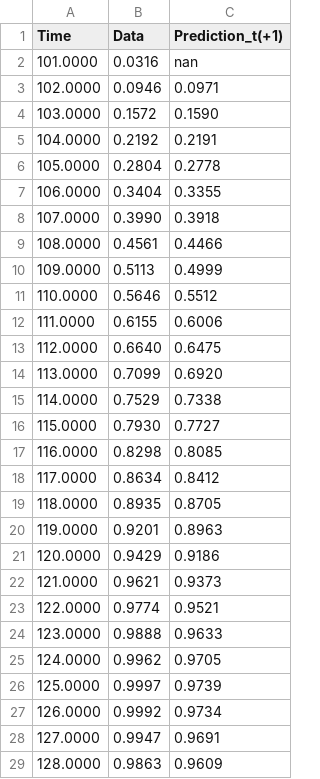
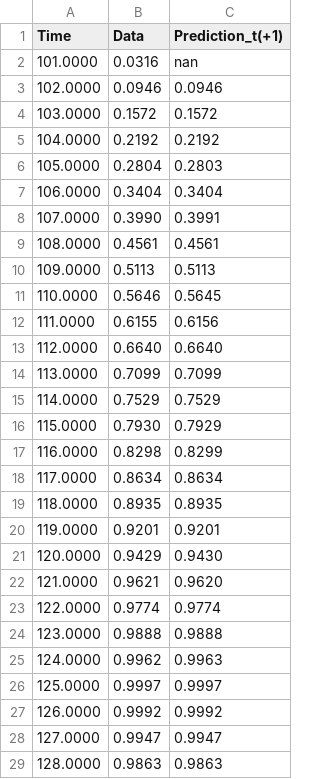
Before and after one commit to SugiharaLab/pyEDM, a CSV file: pyEDM/data/Smap_circle_pyEDM.csv, drawn as a sheet; only a part is shown; the diff covers the shown part only.

```diff
--- a/pyEDM/data/Smap_circle_pyEDM.csv
+++ b/pyEDM/data/Smap_circle_pyEDM.csv
@@ -2,28 +2,28 @@ Time,Data,Prediction_t(+1)
 101.0000,0.0316,nan
-102.0000,0.0946,0.0971
-103.0000,0.1572,0.1590
-104.0000,0.2192,0.2191
-105.0000,0.2804,0.2778
-106.0000,0.3404,0.3355
-107.0000,0.3990,0.3918
-108.0000,0.4561,0.4466
-109.0000,0.5113,0.4999
-110.0000,0.5646,0.5512
-111.0000,0.6155,0.6006
-112.0000,0.6640,0.6475
-113.0000,0.7099,0.6920
-114.0000,0.7529,0.7338
-115.0000,0.7930,0.7727
-116.0000,0.8298,0.8085
-117.0000,0.8634,0.8412
-118.0000,0.8935,0.8705
-119.0000,0.9201,0.8963
-120.0000,0.9429,0.9186
-121.0000,0.9621,0.9373
-122.0000,0.9774,0.9521
-123.0000,0.9888,0.9633
-124.0000,0.9962,0.9705
-125.0000,0.9997,0.9739
-126.0000,0.9992,0.9734
-127.0000,0.9947,0.9691
-128.0000,0.9863,0.9609
+102.0000,0.0946,0.0946
+103.0000,0.1572,0.1572
+104.0000,0.2192,0.2192
+105.0000,0.2804,0.2803
+106.0000,0.3404,0.3404
+107.0000,0.3990,0.3991
+108.0000,0.4561,0.4561
+109.0000,0.5113,0.5113
+110.0000,0.5646,0.5645
+111.0000,0.6155,0.6156
+112.0000,0.6640,0.6640
+113.0000,0.7099,0.7099
+114.0000,0.7529,0.7529
+115.0000,0.7930,0.7929
+116.0000,0.8298,0.8299
+117.0000,0.8634,0.8634
+118.0000,0.8935,0.8935
+119.0000,0.9201,0.9201
+120.0000,0.9429,0.9430
+121.0000,0.9621,0.9620
+122.0000,0.9774,0.9774
+123.0000,0.9888,0.9888
+124.0000,0.9962,0.9963
+125.0000,0.9997,0.9997
+126.0000,0.9992,0.9992
+127.0000,0.9947,0.9947
+128.0000,0.9863,0.9863
```
Also changed, not shown: 71 edited cells elsewhere in this file, pyEDM/data/Smap_embd_block_3sp_pyEDM.csv, 4 other files.
